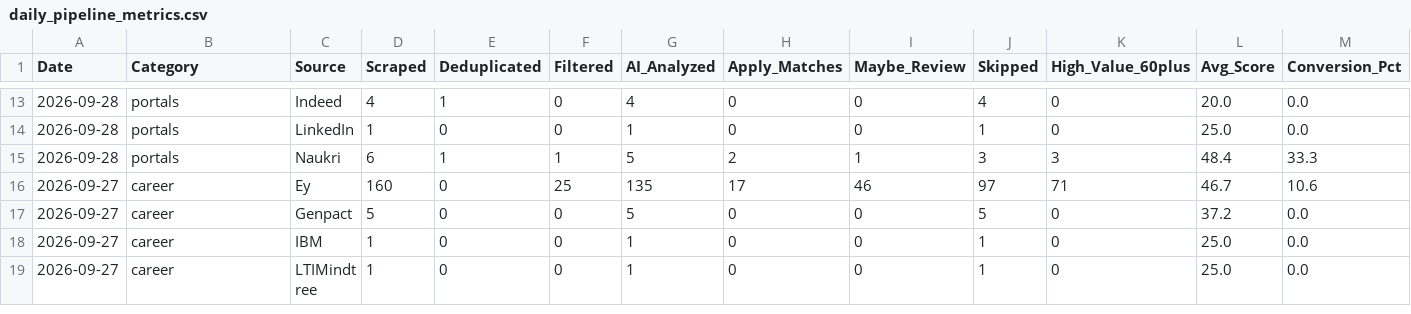
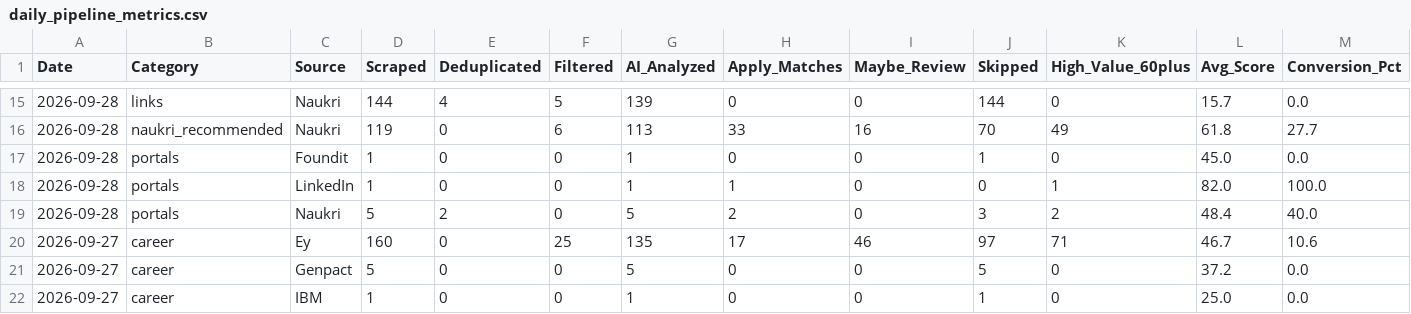
Before and after one commit to akshayxgh/career-execution-system, a CSV file: public/data/daily_pipeline_metrics.csv, drawn as a sheet; only a part is shown, gaps mark what is left out; the shorter side is filled out with more unchanged rows; the diff covers the shown part only.

```diff
--- a/public/data/daily_pipeline_metrics.csv
+++ b/public/data/daily_pipeline_metrics.csv
@@ -13,4 +15,6 @@
-2026-09-28,portals,Indeed,4,1,0,4,0,0,4,0,20.0,0.0
-2026-09-28,portals,LinkedIn,1,0,0,1,0,0,1,0,25.0,0.0
-2026-09-28,portals,Naukri,6,1,1,5,2,1,3,3,48.4,33.3
+2026-09-28,links,Naukri,144,4,5,139,0,0,144,0,15.7,0.0
+2026-09-28,naukri_recommended,Naukri,119,0,6,113,33,16,70,49,61.8,27.7
+2026-09-28,portals,Foundit,1,0,0,1,0,0,1,0,45.0,0.0
+2026-09-28,portals,LinkedIn,1,0,0,1,1,0,0,1,82.0,100.0
+2026-09-28,portals,Naukri,5,2,0,5,2,0,3,2,48.4,40.0
 2026-09-27,career,Ey,160,0,25,135,17,46,97,71,46.7,10.6
```
Also changed, not shown: 4 added rows, 2 removed rows and 20 edited cells elsewhere in this file, 1 other file.
